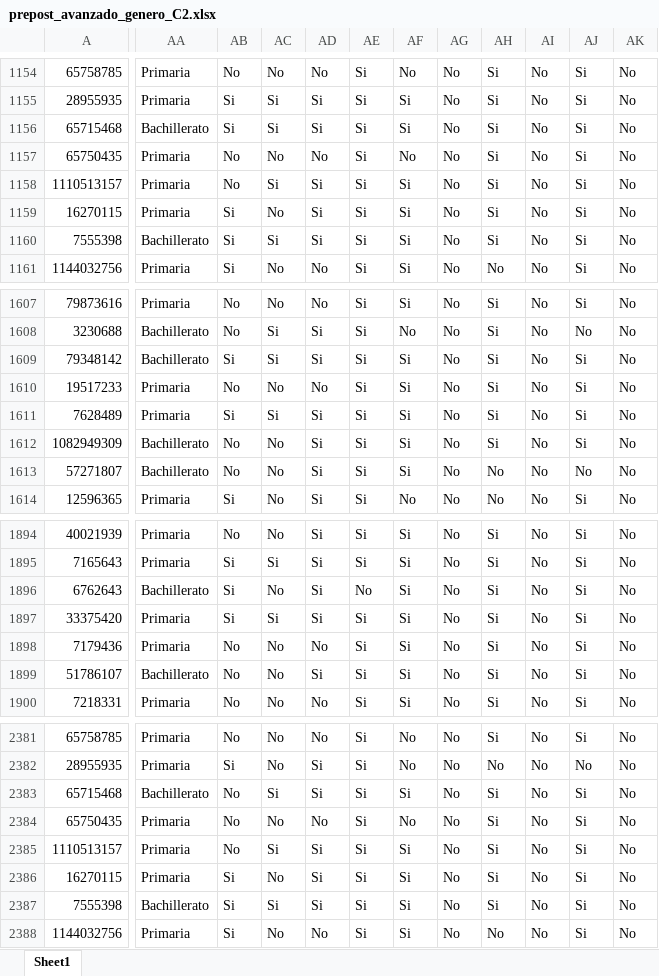
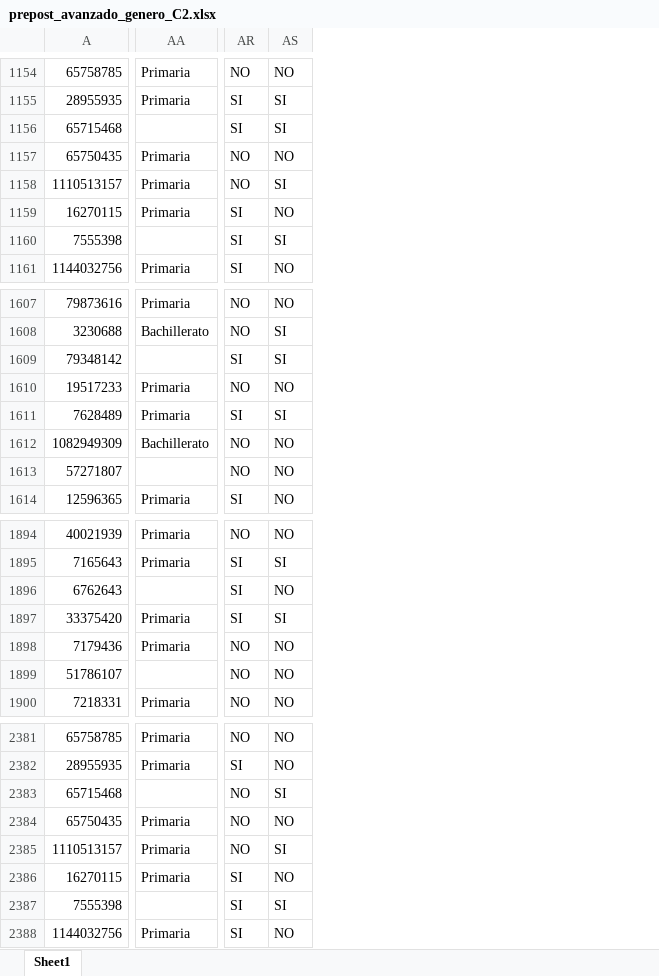
Before and after one commit to Grupo-Informatica-Educativa/CFK, an Excel workbook: data/limpios/prepost_avanzado_genero_C2.xlsx, sheet Sheet1, drawn as a sheet; only a part is shown, gaps mark what is left out; values as stored, in another font and other column widths than the file's, no borders; removed rows and columns are numbered as before the commit, all else as after; the diff covers the shown part only; the diff names each change by its address in the sheet, - before the commit and + after, or states it on an @@ line.

Commit message:
corregir genero

```diff
--- a/data/limpios/prepost_avanzado_genero_C2.xlsx (sheet Sheet1)
+++ b/data/limpios/prepost_avanzado_genero_C2.xlsx (sheet Sheet1)
-column AB, rows 1154-1161: No | Si | Si | No | No | Si | Si | Si; rows 1607-1614: No | No | Si | No | Si | No | No | Si; rows 1894-1900: No | Si | Si | Si | No | No | No; rows 2381-2388: No | Si | No | No | No | Si | Si | Si
-column AC, rows 1154-1161: No | Si | Si | No | Si | No | Si | No; rows 1607-1614: No | Si | Si | No | Si | No | No | No; rows 1894-1900: No | Si | No | Si | No | No | No; rows 2381-2388: No | No | Si | No | Si | No | Si | No
-column AD, rows 1154-1161: No | Si | Si | No | Si | Si | Si | No; rows 1607-1614: No | Si | Si | No | Si | Si | Si | Si; rows 1894-1900: Si | Si | Si | Si | No | Si | No; rows 2381-2388: No | Si | Si | No | Si | Si | Si | No
-column AE, rows 1154-1161: all Si; rows 1607-1614: all Si; rows 1894-1900: Si | Si | No | Si | Si | Si | Si; rows 2381-2388: all Si
-column AF, rows 1154-1161: No | Si | Si | No | Si | Si | Si | Si; rows 1607-1614: Si | No | Si | Si | Si | Si | Si | No; rows 1894-1900: all Si; rows 2381-2388: No | No | Si | No | Si | Si | Si | Si
-column AG, rows 1154-1161: all No; rows 1607-1614: all No; rows 1894-1900: all No; rows 2381-2388: all No
-column AH, rows 1154-1161: Si | Si | Si | Si | Si | Si | Si | No; rows 1607-1614: Si | Si | Si | Si | Si | Si | No | No; rows 1894-1900: all Si; rows 2381-2388: Si | No | Si | Si | Si | Si | Si | No
-column AI, rows 1154-1161: all No; rows 1607-1614: all No; rows 1894-1900: all No; rows 2381-2388: all No
-column AJ, rows 1154-1161: all Si; rows 1607-1614: Si | No | Si | Si | Si | Si | No | Si; rows 1894-1900: all Si; rows 2381-2388: Si | No | Si | Si | Si | Si | Si | Si
-column AK, rows 1154-1161: all No; rows 1607-1614: all No; rows 1894-1900: all No; rows 2381-2388: all No
+column AR, rows 1154-1161: NO | SI | SI | NO | NO | SI | SI | SI; rows 1607-1614: NO | NO | SI | NO | SI | NO | NO | SI; rows 1894-1900: NO | SI | SI | SI | NO | NO | NO; rows 2381-2388: NO | SI | NO | NO | NO | SI | SI | SI
+column AS, rows 1154-1161: NO | SI | SI | NO | SI | NO | SI | NO; rows 1607-1614: NO | SI | SI | NO | SI | NO | NO | NO; rows 1894-1900: NO | SI | NO | SI | NO | NO | NO; rows 2381-2388: NO | NO | SI | NO | SI | NO | SI | NO
-AA1156: Bachillerato
+AA1156: (empty)
-AA1160: Bachillerato
+AA1160: (empty)
-AA1609: Bachillerato
+AA1609: (empty)
-AA1613: Bachillerato
+AA1613: (empty)
-AA1896: Bachillerato
+AA1896: (empty)
-AA1899: Bachillerato
+AA1899: (empty)
-AA2383: Bachillerato
+AA2383: (empty)
-AA2387: Bachillerato
+AA2387: (empty)
```
Also changed, not shown: 8 added columns and 66 edited cells elsewhere in this sheet, data/limpios/post_avanzado_genero_C2.xlsx, data/limpios/pre_avanzado_genero_C2.xlsx.
